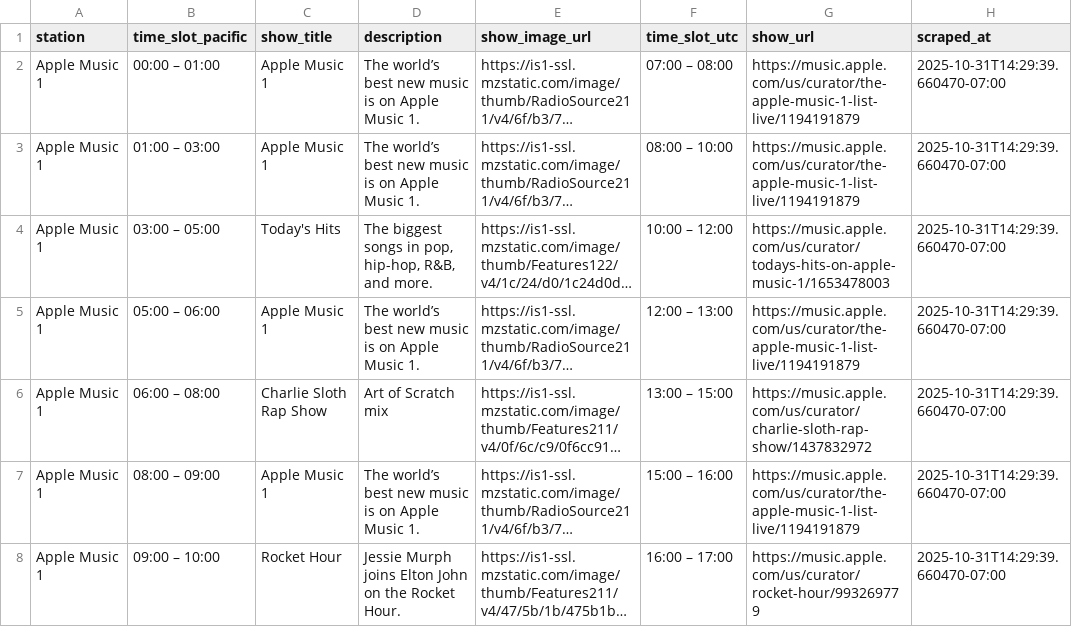
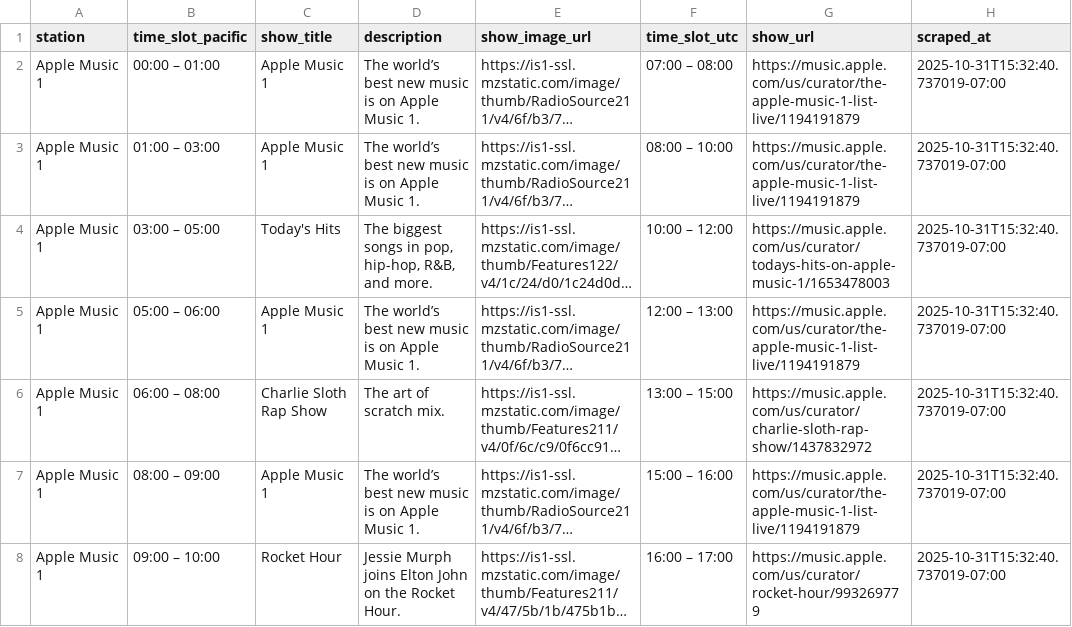
Before and after one commit to keithah/apple-music-schedule-scraper, a CSV file: apple_music_schedule.csv, drawn as a sheet; only a part is shown; long unchanged cells end in …; the diff covers the shown part only; the diff names each change by its address in the sheet, - before the commit and + after, or states it on an @@ line.

```diff
--- a/apple_music_schedule.csv
+++ b/apple_music_schedule.csv
-H2:H8 (scraped_at): 2025-10-31T14:29:39.660470-07:00
+H2:H8 (scraped_at): 2025-10-31T15:32:40.737019-07:00
-D6 (description): Art of Scratch mix
+D6 (description): The art of scratch mix.
```
Also changed, not shown: 145 edited cells elsewhere in this file, 1 other file.
